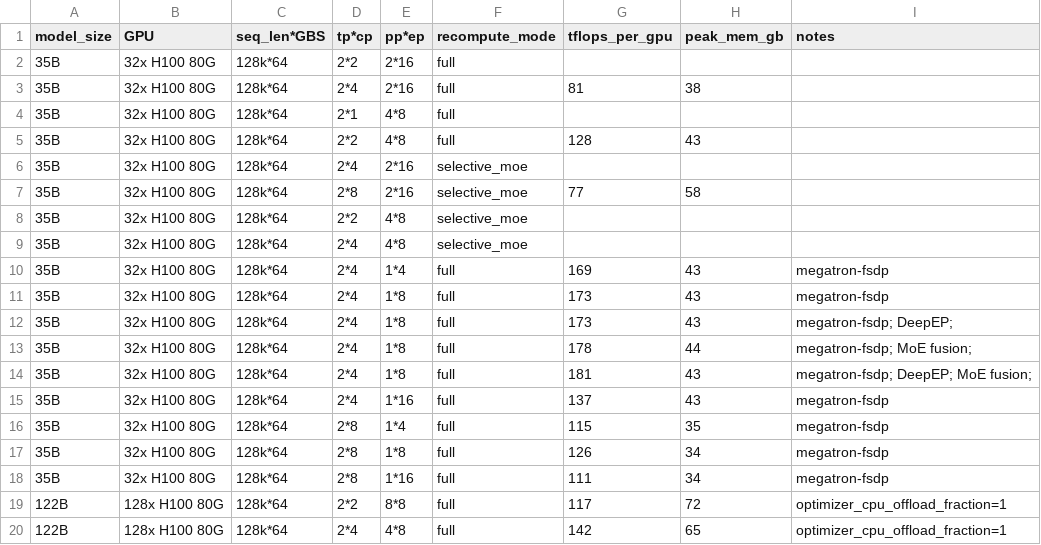
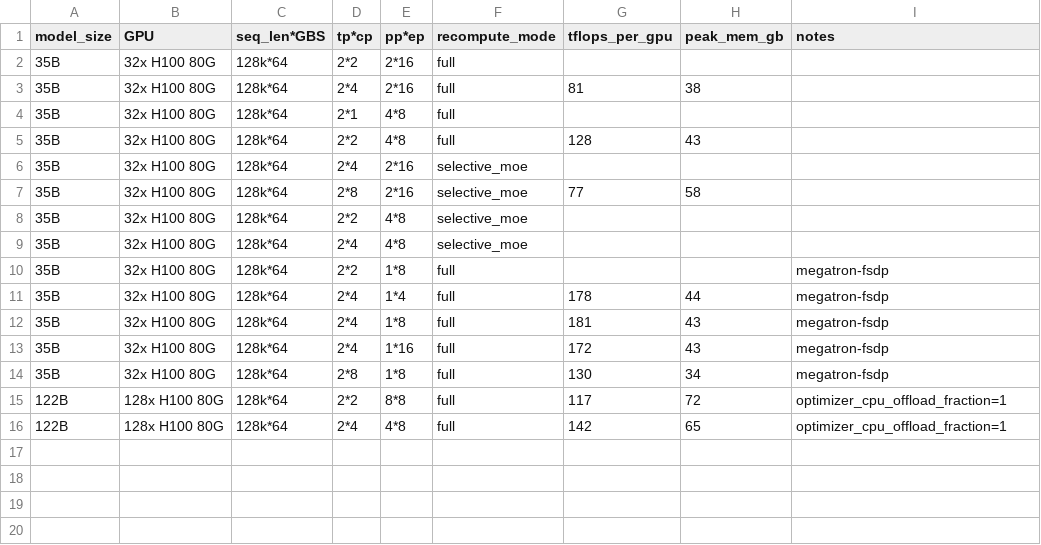
Before and after one commit to conver334/verl_megatron_practice, a CSV file: qwen3_5_megatron.csv, drawn as a sheet.

Commit message:
update Megatron-FSDP results with DeepEP and MoE fusion

```diff
--- a/qwen3_5_megatron.csv
+++ b/qwen3_5_megatron.csv
@@ -9,11 +9,7 @@ model_size,GPU,seq_len*GBS,tp*cp,pp*ep,recompute_mode,tflops_per_gpu,peak_mem_gb
 35B,32x H100 80G,128k*64,2*4,4*8,selective_moe,,,
-35B,32x H100 80G,128k*64,2*4,1*4,full,169,43,megatron-fsdp
-35B,32x H100 80G,128k*64,2*4,1*8,full,173,43,megatron-fsdp
-35B,32x H100 80G,128k*64,2*4,1*8,full,173,43,megatron-fsdp; DeepEP;
-35B,32x H100 80G,128k*64,2*4,1*8,full,178,44,megatron-fsdp; MoE fusion;
-35B,32x H100 80G,128k*64,2*4,1*8,full,181,43,megatron-fsdp; DeepEP; MoE fusion;
-35B,32x H100 80G,128k*64,2*4,1*16,full,137,43,megatron-fsdp
-35B,32x H100 80G,128k*64,2*8,1*4,full,115,35,megatron-fsdp
-35B,32x H100 80G,128k*64,2*8,1*8,full,126,34,megatron-fsdp
-35B,32x H100 80G,128k*64,2*8,1*16,full,111,34,megatron-fsdp
+35B,32x H100 80G,128k*64,2*2,1*8,full,,,megatron-fsdp
+35B,32x H100 80G,128k*64,2*4,1*4,full,178,44,megatron-fsdp
+35B,32x H100 80G,128k*64,2*4,1*8,full,181,43,megatron-fsdp
+35B,32x H100 80G,128k*64,2*4,1*16,full,172,43,megatron-fsdp
+35B,32x H100 80G,128k*64,2*8,1*8,full,130,34,megatron-fsdp
 122B,128x H100 80G,128k*64,2*2,8*8,full,117,72,optimizer_cpu_offload_fraction=1
```
